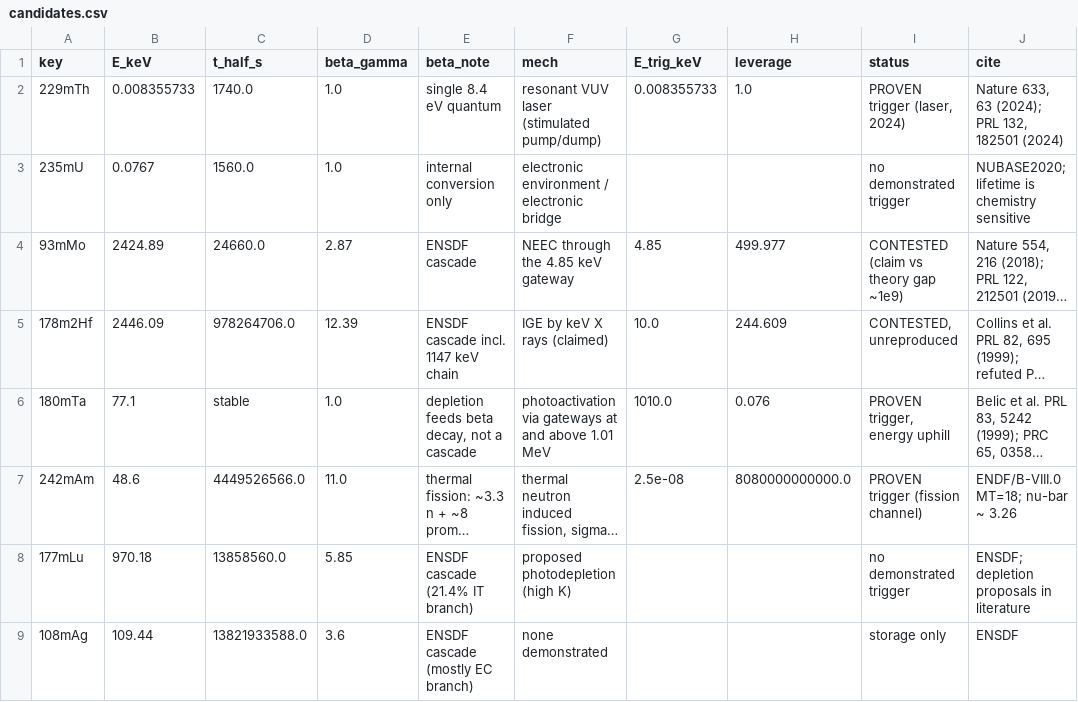
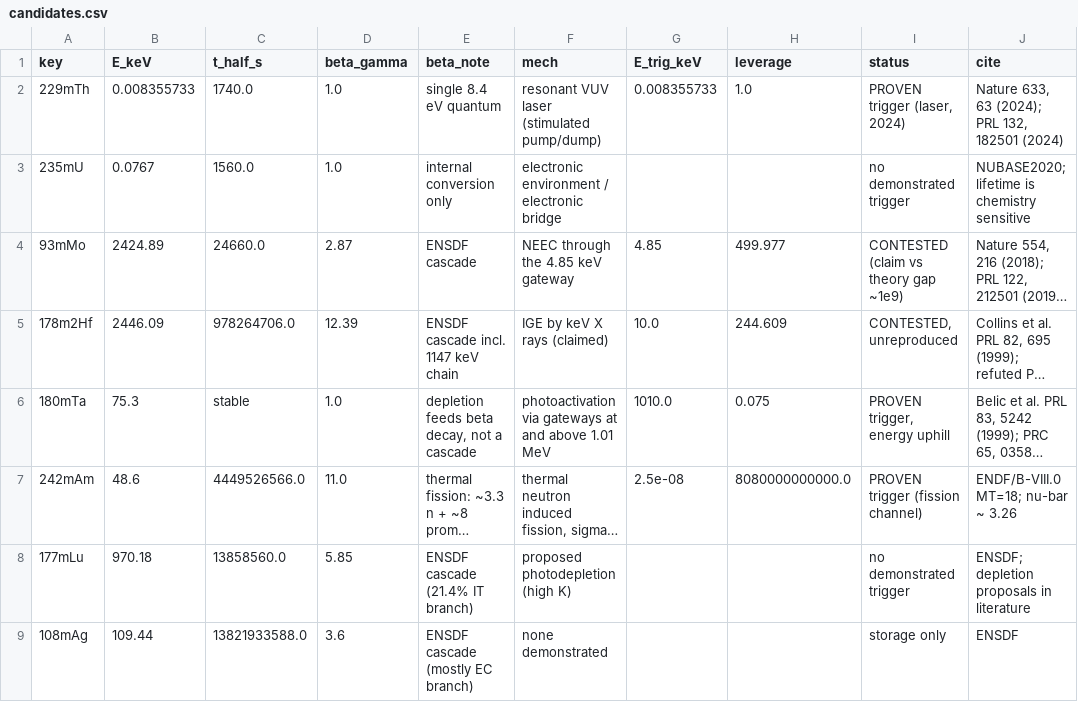
Before and after one commit to MaxFreedomPollard/nuclear-computing, a CSV file: gates/candidates.csv, drawn as a sheet; only a part is shown; long unchanged cells end in …; the diff names each change by its address in the sheet, - before the commit and + after, or states it on an @@ line.

Commit message:
Correct the 180mTa excitation energy to NUBASE2020: 75.3 keV, leverage 0.075

```diff
--- a/gates/candidates.csv
+++ b/gates/candidates.csv
-B6 (E_keV): 77.1
+B6 (E_keV): 75.3
-H6 (leverage): 0.076
+H6 (leverage): 0.075
```
Also changed, not shown: 8 other files.
